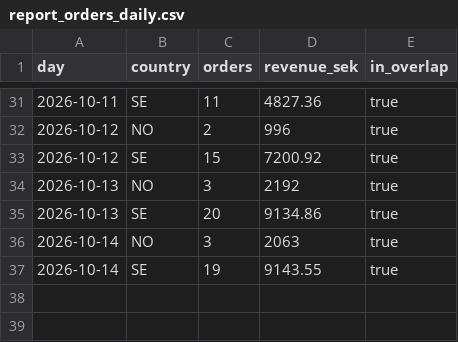
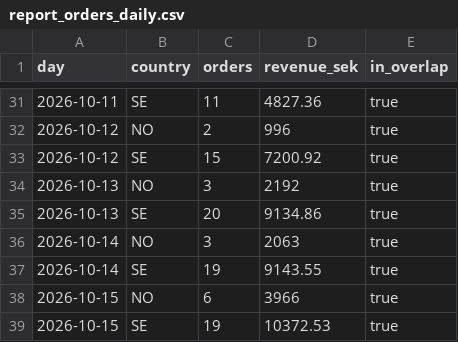
Before and after one commit to tiendatpham2407-bot/dashboard, a CSV file: report_orders_daily.csv, drawn as a sheet; only a part is shown, gaps mark what is left out; the diff names each change by its address in the sheet, - before the commit and + after, or states it on an @@ line.

Commit message:
Cập nhật report_orders_daily.csv 2026-10-16 09:32

```diff
--- a/report_orders_daily.csv
+++ b/report_orders_daily.csv
+row 38: 2026-10-15 | NO | 6 | 3966 | true
+row 39: 2026-10-15 | SE | 19 | 10372.53 | true
```
